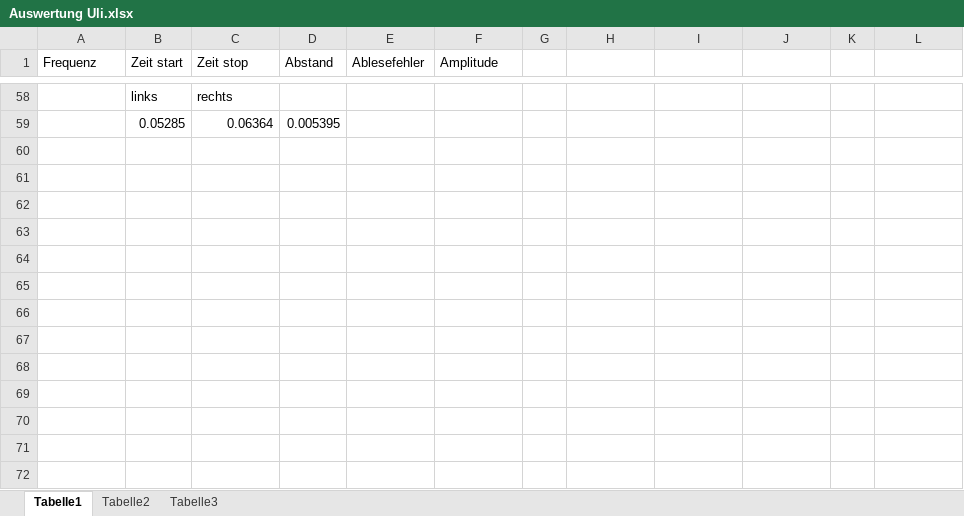
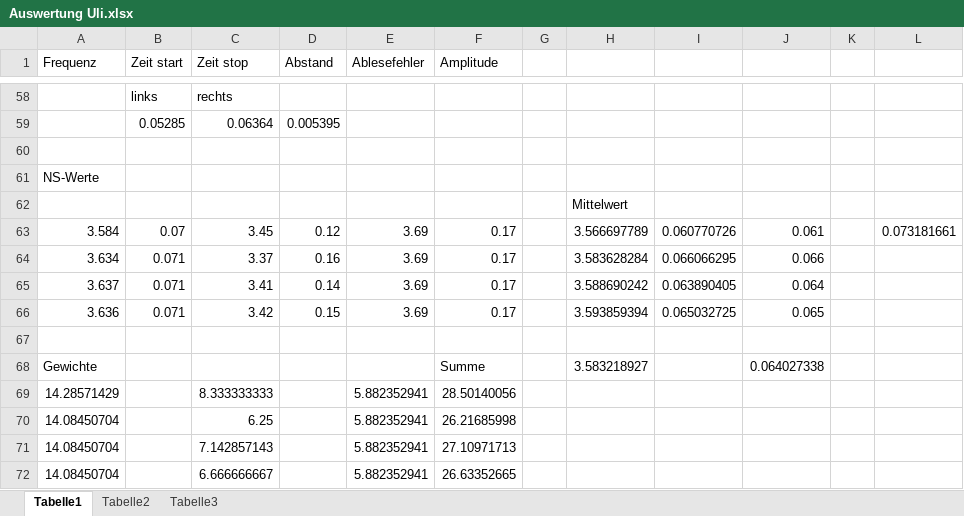
Before and after one commit to gsec/fp, an Excel workbook: NMR/Auswertung Uli.xlsx, sheet Tabelle1, drawn as a sheet; only a part is shown, gaps mark what is left out; values as stored, in another font and other column widths than the file's, no borders; the diff names each change by its address in the sheet, - before the commit and + after, or states it on an @@ line.

```diff
--- a/NMR/Auswertung Uli.xlsx (sheet Tabelle1)
+++ b/NMR/Auswertung Uli.xlsx (sheet Tabelle1)
+row 60: (empty)
+row 61: NS-Werte
+row 62:  |  |  |  |  |  |  | Mittelwert
+row 63: 3.584 | 0.07 | 3.45 | 0.12 | 3.69 | 0.17 |  | 3.566697789 | 0.060770726 | 0.061 |  | 0.073181661
+row 64: 3.634 | 0.071 | 3.37 | 0.16 | 3.69 | 0.17 |  | 3.583628284 | 0.066066295 | 0.066
+row 65: 3.637 | 0.071 | 3.41 | 0.14 | 3.69 | 0.17 |  | 3.588690242 | 0.063890405 | 0.064
+row 66: 3.636 | 0.071 | 3.42 | 0.15 | 3.69 | 0.17 |  | 3.593859394 | 0.065032725 | 0.065
+row 67: (empty)
+row 68: Gewichte |  |  |  |  | Summe |  | 3.583218927 |  | 0.064027338
+row 69: 14.28571429 |  | 8.333333333 |  | 5.882352941 | 28.50140056
+row 70: 14.08450704 |  | 6.25 |  | 5.882352941 | 26.21685998
+row 71: 14.08450704 |  | 7.142857143 |  | 5.882352941 | 27.10971713
+row 72: 14.08450704 |  | 6.666666667 |  | 5.882352941 | 26.63352665
```
Also changed, not shown: 4 other files.
